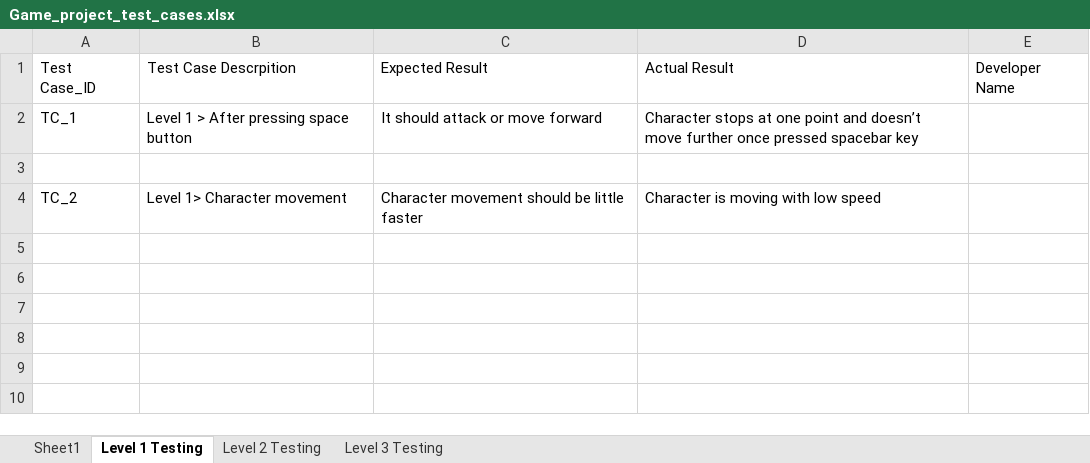
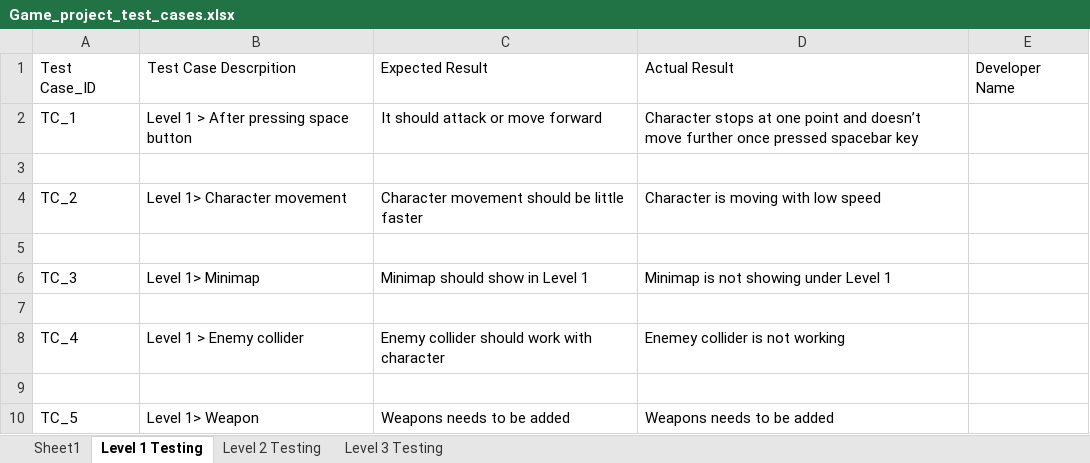
Before and after one commit to harshilme2/Game-Project, an Excel workbook: Documents/Game_project_test_cases.xlsx, sheet Level 1 Testing, drawn as a sheet; values as stored, in another font and other column widths than the file's, no borders; the diff names each change by its address in the sheet, - before the commit and + after, or states it on an @@ line.

Commit message:
Level 2 and Level 3 test sheet updated
Level 2 and Level 3 test sheet updated

```diff
--- a/Documents/Game_project_test_cases.xlsx (sheet Level 1 Testing)
+++ b/Documents/Game_project_test_cases.xlsx (sheet Level 1 Testing)
+row 5: (empty)
+row 6: TC_3 | Level 1> Minimap | Minimap should show in Level 1 | Minimap is not showing under Level 1
+row 7: (empty)
+row 8: TC_4 | Level 1 > Enemy collider | Enemy collider should work with character | Enemey collider is not working
+row 9: (empty)
+row 10: TC_5 | Level 1> Weapon | Weapons needs to be added | Weapons needs to be added
```
Also changed, not shown: sheet Sheet1, sheet Level 3 Testing, sheet Level 2 Testing.
